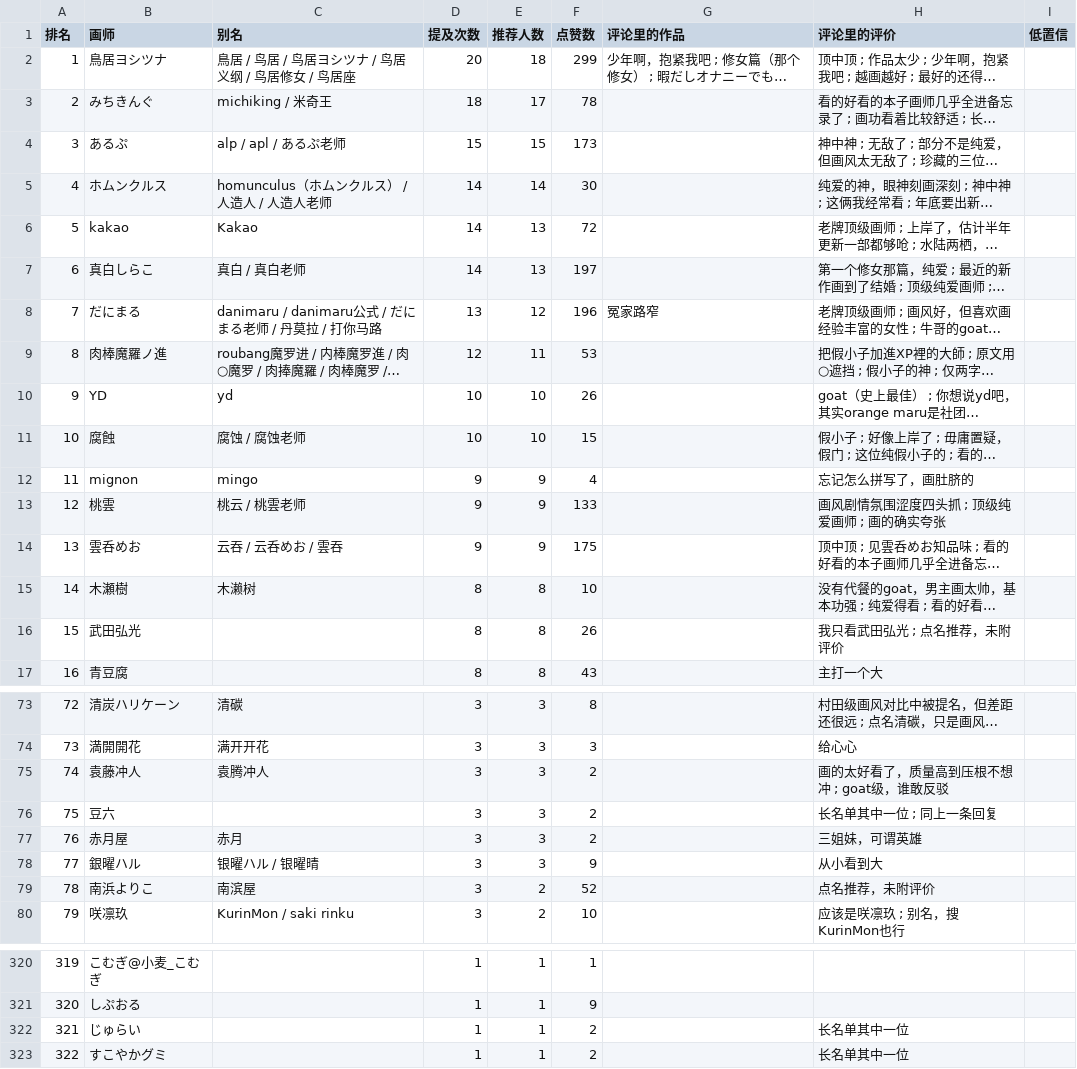
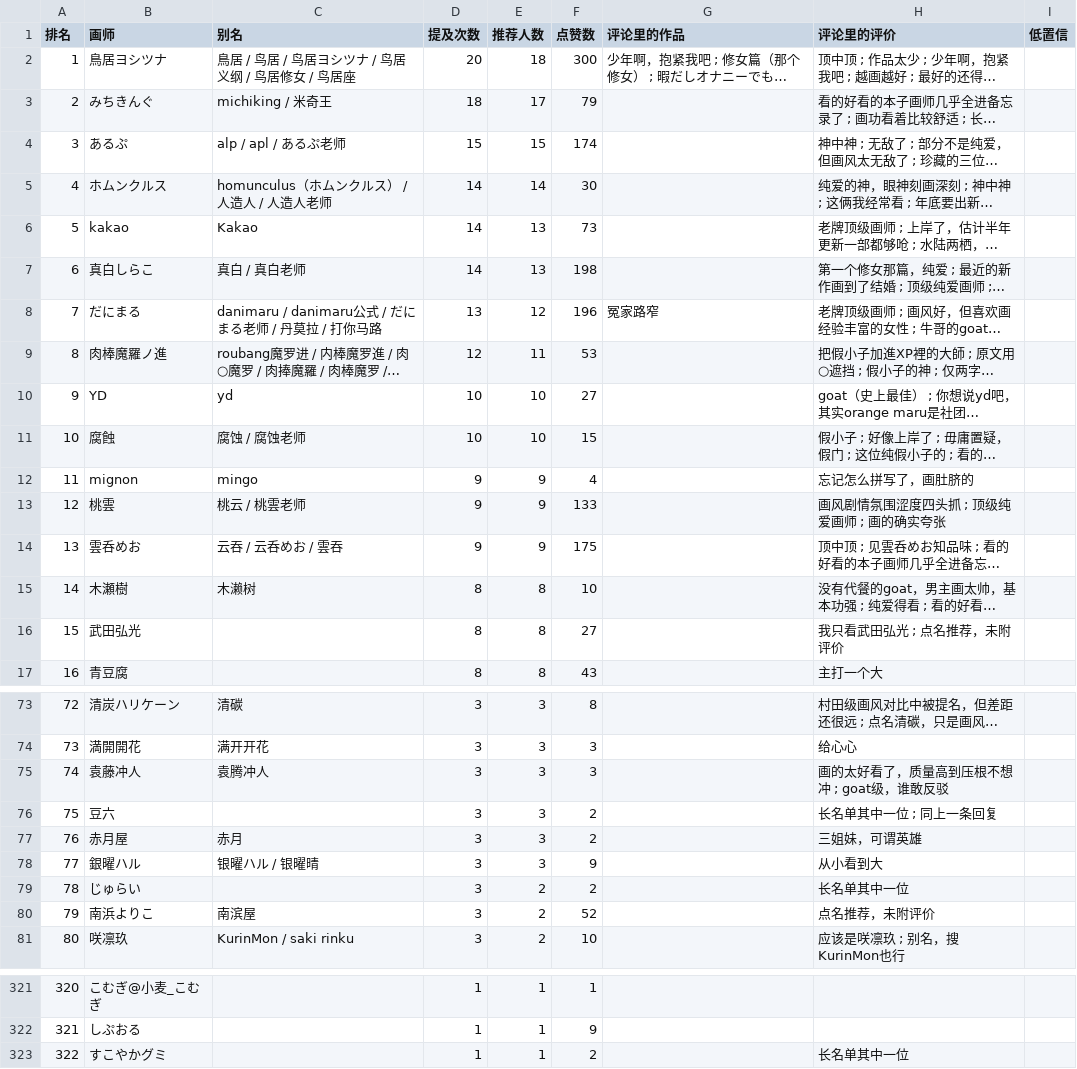
Before and after one commit to me1dlinger/bili-painter-recs, a CSV file: 画师推荐榜.csv, drawn as a sheet; only a part is shown, gaps mark what is left out; long unchanged cells end in …; removed rows and columns are numbered as before the commit, all else as after; the diff covers the shown part only; the diff names each change by its address in the sheet, - before the commit and + after, or states it on an @@ line.

Commit message:
data: 更新评论区画师数据 2026-11-04 09:01

```diff
--- a/画师推荐榜.csv
+++ b/画师推荐榜.csv
-F2 (点赞数): 299
+F2 (点赞数): 300
-F3 (点赞数): 78
+F3 (点赞数): 79
-F4 (点赞数): 173
+F4 (点赞数): 174
-F6 (点赞数): 72
+F6 (点赞数): 73
-F7 (点赞数): 197
+F7 (点赞数): 198
-F10 (点赞数): 26
+F10 (点赞数): 27
-F16 (点赞数): 26
+F16 (点赞数): 27
-F75 (点赞数): 2
+F75 (点赞数): 3
+row 79: 78 | じゅらい |  | 3 | 2 | 2 |  | 长名单其中一位
@@ column A (排名) renumbered between rows 80 and 322 @@
-row 322: 321 | じゅらい |  | 1 | 1 | 2 |  | 长名单其中一位
```
Also changed, not shown: 5 edited cells elsewhere in this file, 8 other files.
